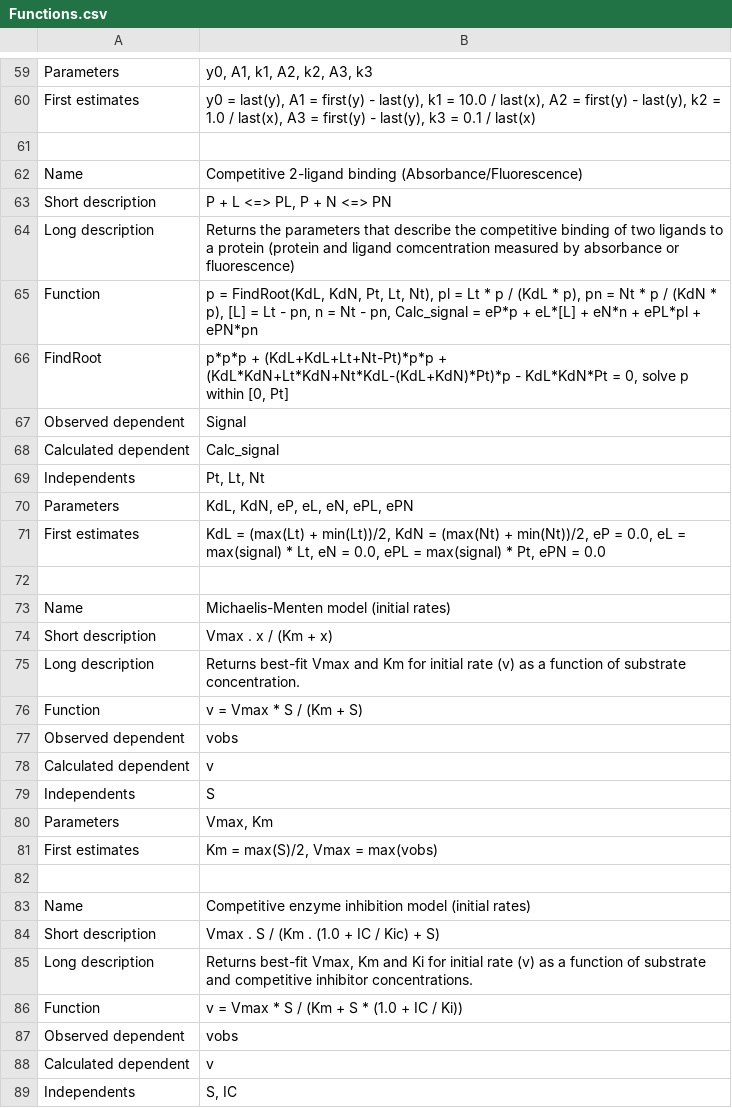
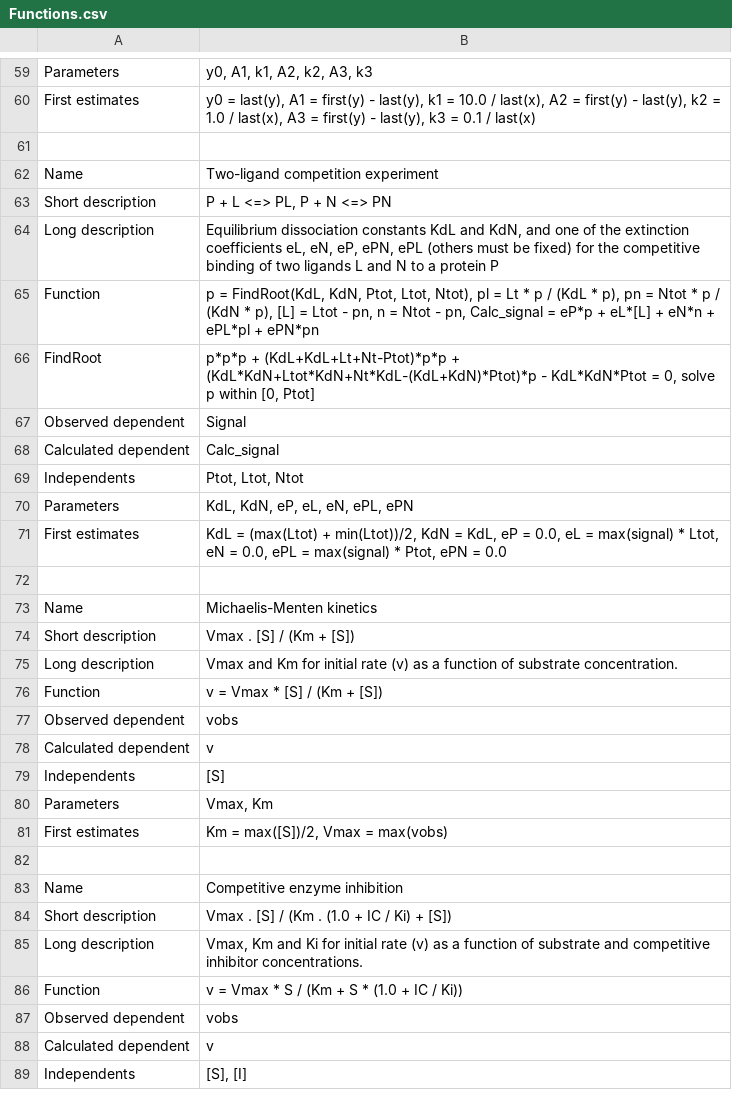
Before and after one commit to ubenu/Blits, a CSV file: Resources/ModellingFunctions/Functions.csv, drawn as a sheet; only a part is shown, gaps mark what is left out; the diff covers the shown part only.

Commit message:
Removed all obvious bugs - appears to be working fully (but possible still a bit brittle)
Need to implement more modelling functions

```diff
--- a/Resources/ModellingFunctions/Functions.csv
+++ b/Resources/ModellingFunctions/Functions.csv
@@ -61,26 +61,26 @@ First estimates,"y0 = last(y), A1 = first(y) - last(y), k1 = 10.0 / last(x), A2
 ,
-Name,Competitive 2-ligand binding (Absorbance/Fluorescence)
+Name,Two-ligand competition experiment
 Short description,"P + L <=> PL, P + N <=> PN"
-Long description,Returns the parameters that describe the competitive binding of two ligands to a protein (protein and ligand comcentration measured by absorbance or fluorescence)
-Function,"p = FindRoot(KdL, KdN, Pt, Lt, Nt), pl = Lt * p / (KdL * p), pn = Nt * p / (KdN * p), [L] = Lt - pn, n = Nt - pn, Calc_signal = eP*p + eL*[L] + eN*n + ePL*pl + ePN*pn"
-FindRoot,"p*p*p + (KdL+KdL+Lt+Nt-Pt)*p*p + (KdL*KdN+Lt*KdN+Nt*KdL-(KdL+KdN)*Pt)*p - KdL*KdN*Pt = 0, solve p within [0, Pt]"
+Long description,"Equilibrium dissociation constants KdL and KdN, and one of the extinction coefficients eL, eN, eP, ePN, ePL (others must be fixed) for the competitive binding of two ligands L and N to a protein P"
+Function,"p = FindRoot(KdL, KdN, Ptot, Ltot, Ntot), pl = Lt * p / (KdL * p), pn = Ntot * p / (KdN * p), [L] = Ltot - pn, n = Ntot - pn, Calc_signal = eP*p + eL*[L] + eN*n + ePL*pl + ePN*pn"
+FindRoot,"p*p*p + (KdL+KdL+Lt+Nt-Ptot)*p*p + (KdL*KdN+Ltot*KdN+Nt*KdL-(KdL+KdN)*Ptot)*p - KdL*KdN*Ptot = 0, solve p within [0, Ptot]"
 Observed dependent,Signal
 Calculated dependent,Calc_signal
-Independents,"Pt, Lt, Nt"
+Independents,"Ptot, Ltot, Ntot"
 Parameters,"KdL, KdN, eP, eL, eN, ePL, ePN"
-First estimates,"KdL = (max(Lt) + min(Lt))/2, KdN = (max(Nt) + min(Nt))/2, eP = 0.0, eL = max(signal) * Lt, eN = 0.0, ePL = max(signal) * Pt, ePN = 0.0"
+First estimates,"KdL = (max(Ltot) + min(Ltot))/2, KdN = KdL, eP = 0.0, eL = max(signal) * Ltot, eN = 0.0, ePL = max(signal) * Ptot, ePN = 0.0"
 ,
-Name,Michaelis-Menten model (initial rates)
-Short description,Vmax . x / (Km + x)
-Long description,Returns best-fit Vmax and Km for initial rate (v) as a function of substrate concentration.
-Function,v = Vmax * S / (Km + S)
+Name,Michaelis-Menten kinetics
+Short description,Vmax . [S] / (Km + [S])
+Long description,Vmax and Km for initial rate (v) as a function of substrate concentration.
+Function,v = Vmax * [S] / (Km + [S])
 Observed dependent,vobs
 Calculated dependent,v
-Independents,S
+Independents,[S]
 Parameters,"Vmax, Km"
-First estimates,"Km = max(S)/2, Vmax = max(vobs) "
+First estimates,"Km = max([S])/2, Vmax = max(vobs) "
 ,
-Name,Competitive enzyme inhibition model (initial rates)
-Short description,Vmax . S / (Km . (1.0 + IC / Kic) + S)
-Long description,"Returns best-fit Vmax, Km and Ki for initial rate (v) as a function of substrate and competitive inhibitor concentrations."
+Name,Competitive enzyme inhibition
+Short description,Vmax . [S] / (Km . (1.0 + IC / Ki) + [S])
+Long description,"Vmax, Km and Ki for initial rate (v) as a function of substrate and competitive inhibitor concentrations."
 Function,v = Vmax * S / (Km + S * (1.0 + IC / Ki))
@@ -88,2 +88,2 @@ Observed dependent,vobs
 Calculated dependent,v
-Independents,"S, IC"
+Independents,"[S], [I]"
```
Also changed, not shown: 8 edited cells elsewhere in this file, 4 other files.
